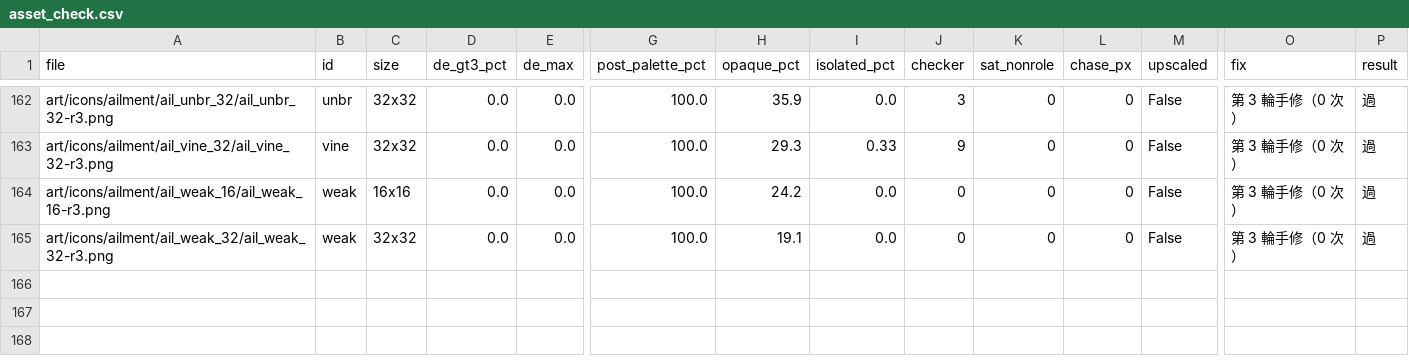
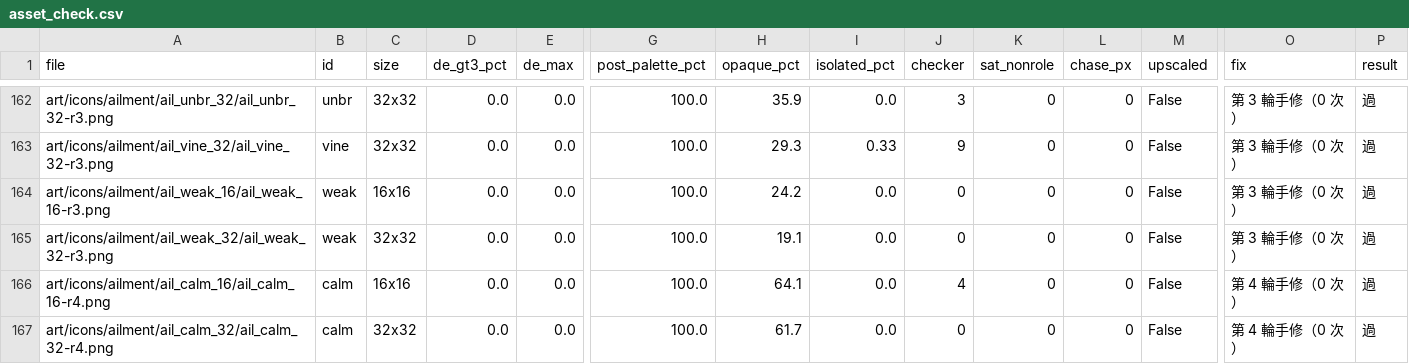
Before and after one commit to Shiroyashatw/dpoe, a CSV file: docs/production/evidence/m2-39/asset_check.csv, drawn as a sheet; only a part is shown, gaps mark what is left out; rows hold the shown columns only; the diff names each change by its address in the sheet, - before the commit and + after, or states it on an @@ line.

```diff
--- a/docs/production/evidence/m2-39/asset_check.csv
+++ b/docs/production/evidence/m2-39/asset_check.csv
+row 166: art/icons/ailment/ail_calm_16/ail_calm_16-r4.png | calm | 16x16 | 0.0 | 0.0 | 100.0 | 64.1 | 0.0 | 4 | 0 | 0 | False | 第 4 輪手修（0 次） | 過
+row 167: art/icons/ailment/ail_calm_32/ail_calm_32-r4.png | calm | 32x32 | 0.0 | 0.0 | 100.0 | 61.7 | 0.0 | 0 | 0 | 0 | False | 第 4 輪手修（0 次） | 過
```
Also changed, not shown: docs/production/evidence/m2-39/review.csv, 11 other files.
